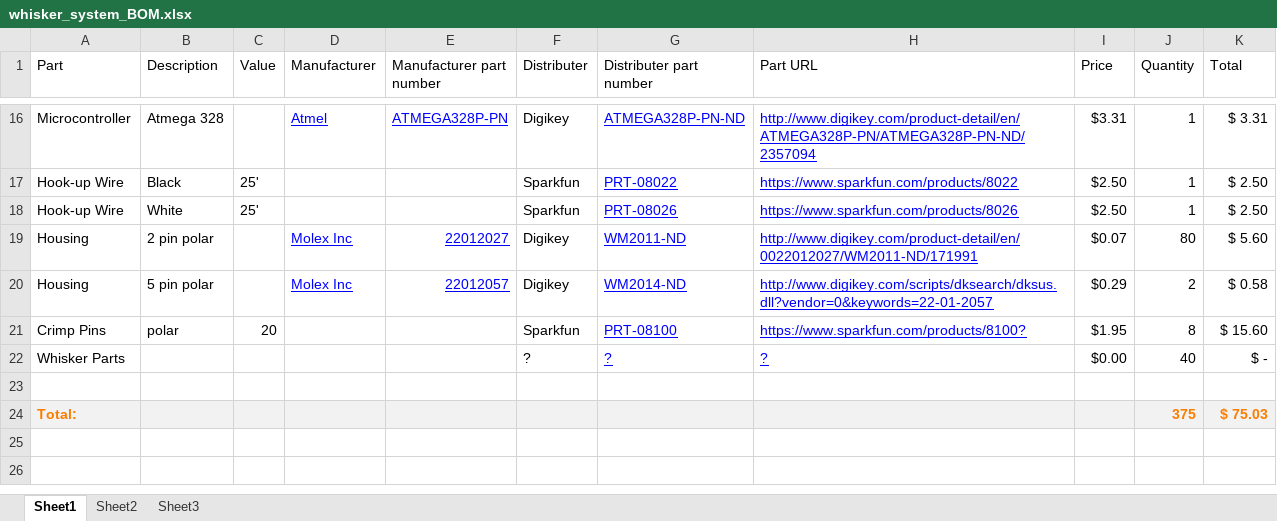
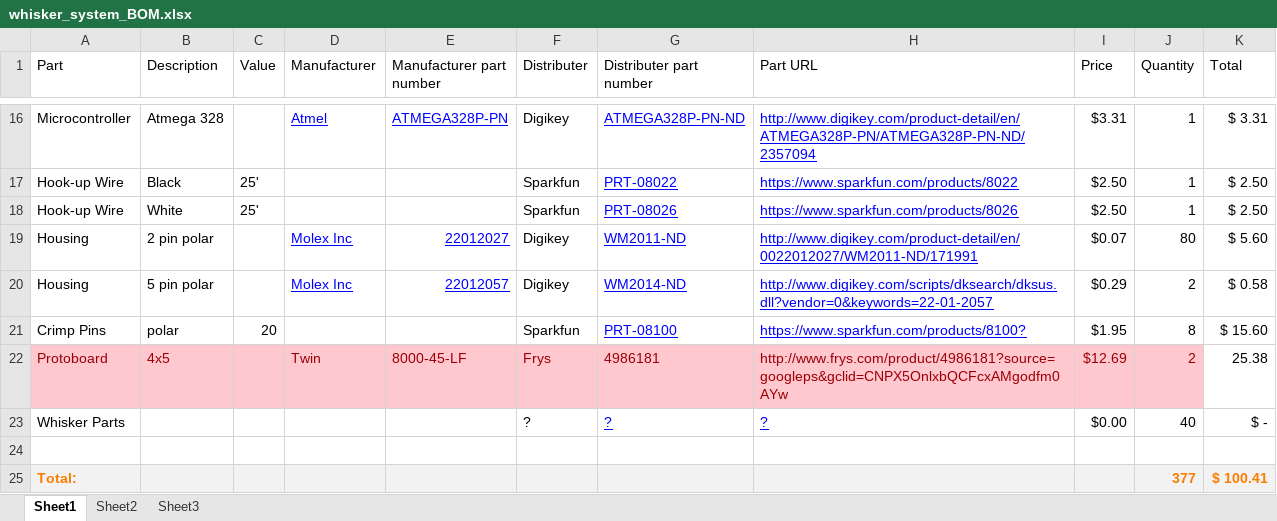
Before and after one commit to macklenc/Robotics, an Excel workbook: Documentation/whisker_system/whisker_system_BOM.xlsx, sheet Sheet1, drawn as a sheet; only a part is shown, gaps mark what is left out; values as stored, in another font and other column widths than the file's, no borders; table styles not drawn; addresses are those after the commit; the diff names each change by its address in the sheet, - before the commit and + after, or states it on an @@ line.

```diff
--- a/Documentation/whisker_system/whisker_system_BOM.xlsx (sheet Sheet1)
+++ b/Documentation/whisker_system/whisker_system_BOM.xlsx (sheet Sheet1)
+row 22: Protoboard | 4x5 |  | Twin | 8000-45-LF | Frys | 4986181 | http://www.frys.com/product/4986181?source=googleps&gclid=CNPX5OnlxbQCFcxAMgodfm0AYw | $12.69 | 2 | 25.38
-J25 (Quantity): 375
+J25 (Quantity): 377
-K25 (Total): $ 75.03
+K25 (Total): $ 100.41
```
Also changed, not shown: Documentation/aux_system/Accelerometer_BOM.xlsx, Documentation/full_BOM.xlsx, 33 other files.
